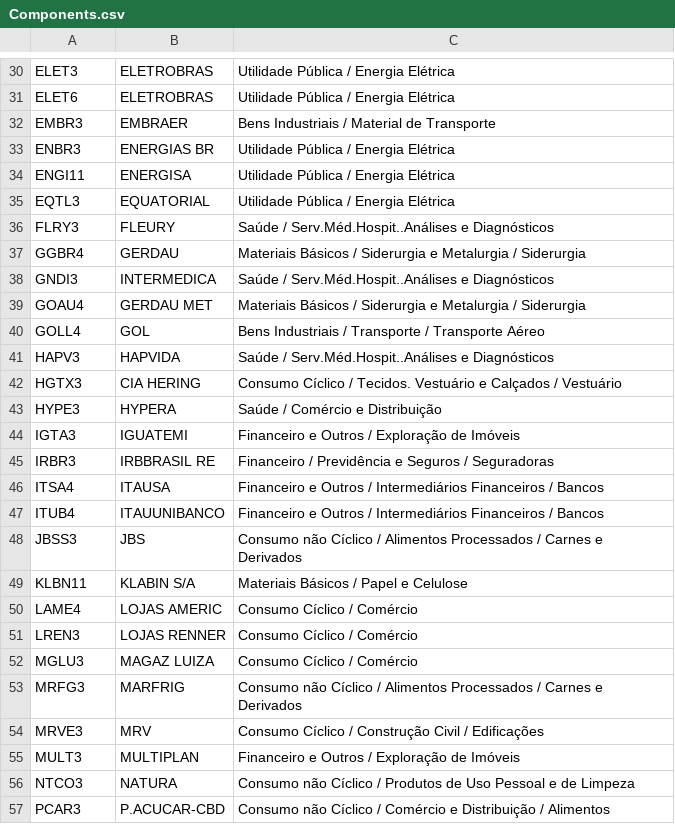
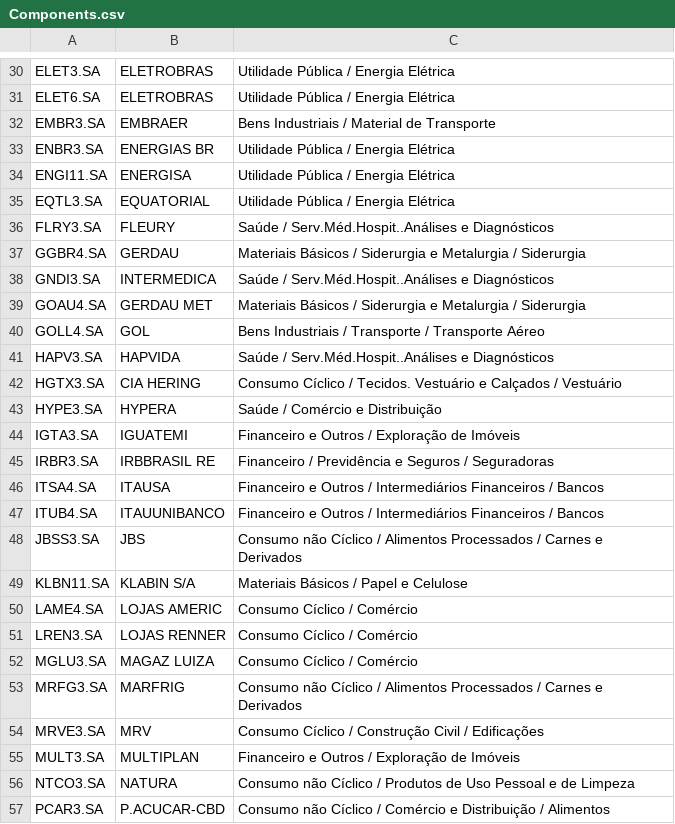
Before and after one commit to RochaErik/Project-Ibovespa-Analysis-Trading-Strategies, a CSV file: Components.csv, drawn as a sheet; only a part is shown, gaps mark what is left out; the diff covers the shown part only; the diff names each change by its address in the sheet, - before the commit and + after, or states it on an @@ line.

```diff
--- a/Components.csv
+++ b/Components.csv
-A30: ELET3
+A30: ELET3.SA
-A31: ELET6
+A31: ELET6.SA
-A32: EMBR3
+A32: EMBR3.SA
-A33: ENBR3
+A33: ENBR3.SA
-A34: ENGI11
+A34: ENGI11.SA
-A35: EQTL3
+A35: EQTL3.SA
-A36: FLRY3
+A36: FLRY3.SA
-A37: GGBR4
+A37: GGBR4.SA
-A38: GNDI3
+A38: GNDI3.SA
-A39: GOAU4
+A39: GOAU4.SA
-A40: GOLL4
+A40: GOLL4.SA
-A41: HAPV3
+A41: HAPV3.SA
-A42: HGTX3
+A42: HGTX3.SA
-A43: HYPE3
+A43: HYPE3.SA
-A44: IGTA3
+A44: IGTA3.SA
-A45: IRBR3
+A45: IRBR3.SA
-A46: ITSA4
+A46: ITSA4.SA
-A47: ITUB4
+A47: ITUB4.SA
-A48: JBSS3
+A48: JBSS3.SA
-A49: KLBN11
+A49: KLBN11.SA
-A50: LAME4
+A50: LAME4.SA
-A51: LREN3
+A51: LREN3.SA
-A52: MGLU3
+A52: MGLU3.SA
-A53: MRFG3
+A53: MRFG3.SA
-A54: MRVE3
+A54: MRVE3.SA
-A55: MULT3
+A55: MULT3.SA
-A56: NTCO3
+A56: NTCO3.SA
-A57: PCAR3
+A57: PCAR3.SA
```
Also changed, not shown: 48 edited cells elsewhere in this file, 4 other files.
